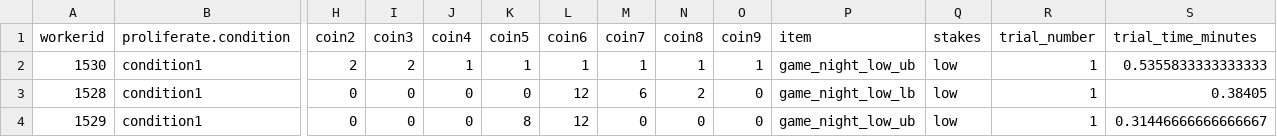
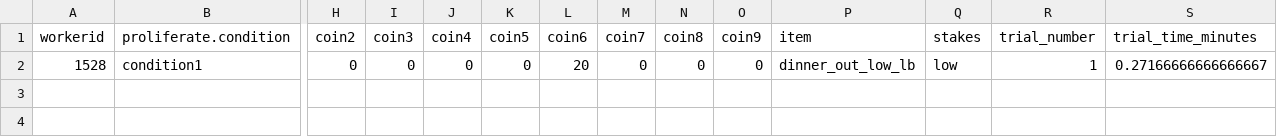
Before and after one commit to avelasqz/number_precision, a CSV file: 03_pilot/proliferate_config/03_pilot-sandbox-trials.csv, drawn as a sheet; only a part is shown, gaps mark what is left out; removed rows and columns are numbered as before the commit, all else as after; rows hold the shown columns only; the diff names each change by its address in the sheet, - before the commit and + after, or states it on an @@ line.

Commit message:
troubleshooting proliferate merged

```diff
--- a/03_pilot/proliferate_config/03_pilot-sandbox-trials.csv
+++ b/03_pilot/proliferate_config/03_pilot-sandbox-trials.csv
-row 2: 1530 | condition1 | 2 | 2 | 1 | 1 | 1 | 1 | 1 | 1 | game_night_low_ub | low | 1 | 0.5355833333333333
-L2 (coin6): 12
+L2 (coin6): 20
-M2 (coin7): 6
+M2 (coin7): 0
-N2 (coin8): 2
+N2 (coin8): 0
-P2 (item): game_night_low_lb
+P2 (item): dinner_out_low_lb
-S2 (trial_time_minutes): 0.38405
+S2 (trial_time_minutes): 0.27166666666666667
-row 4: 1529 | condition1 | 0 | 0 | 0 | 8 | 12 | 0 | 0 | 0 | game_night_low_ub | low | 1 | 0.31446666666666667
```
Also changed, not shown: 6 other files.
